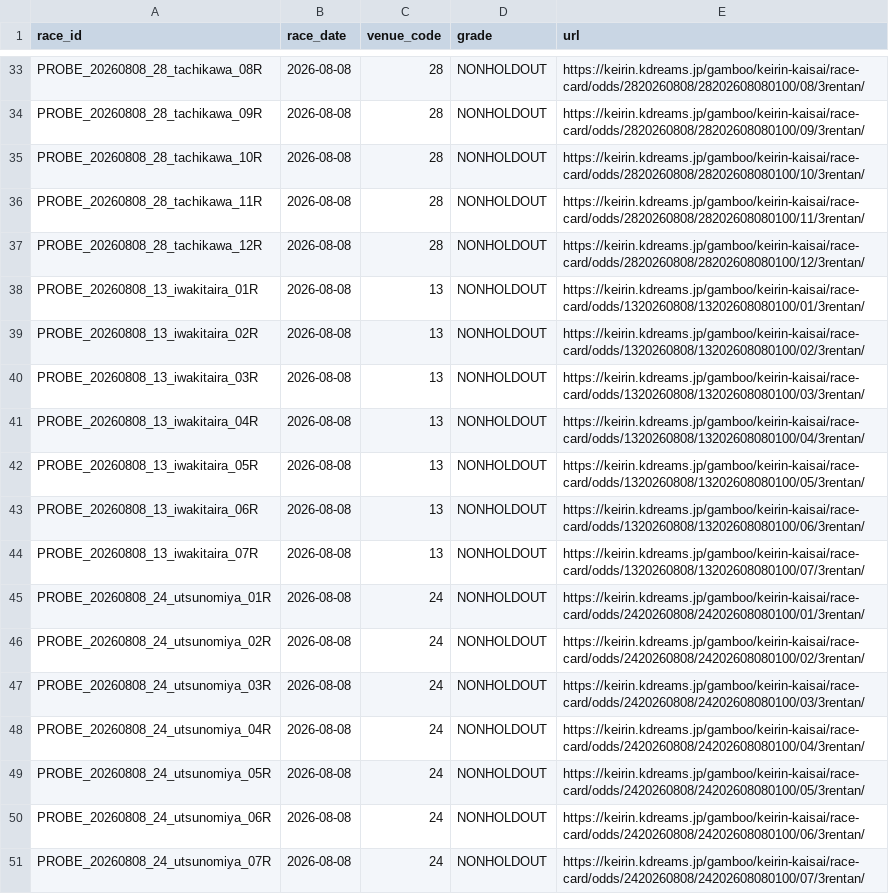
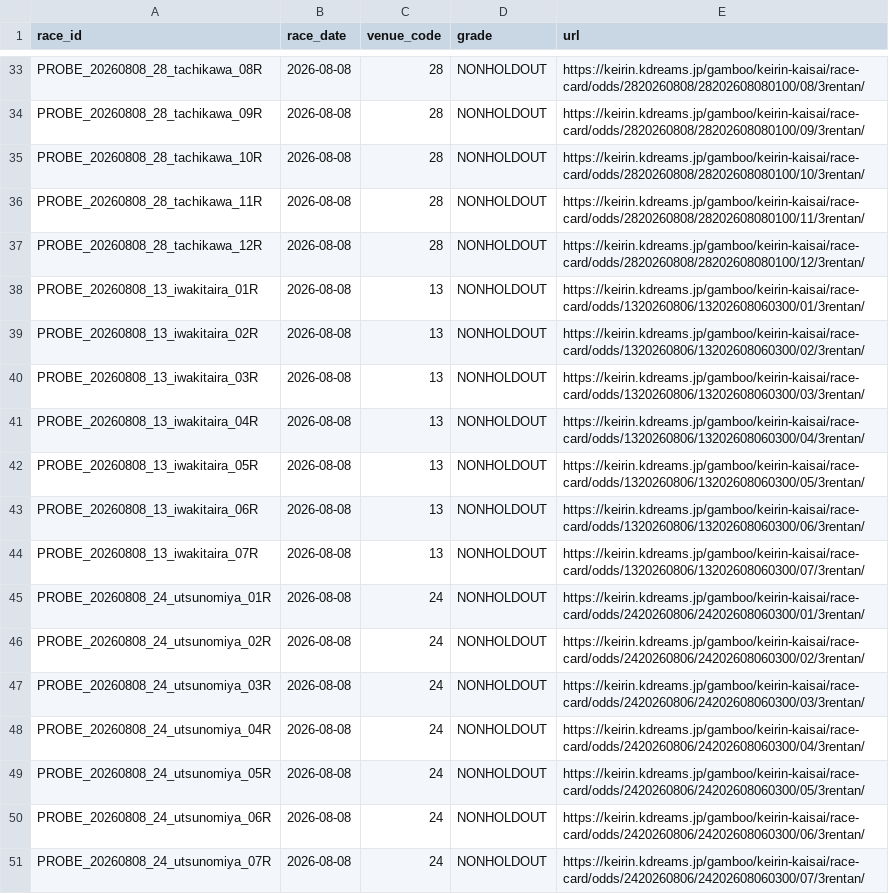
Before and after one commit to fufufu1116/multiverse-research, a CSV file: nextgen_nonholdout_probe.csv, drawn as a sheet; only a part is shown, gaps mark what is left out; the diff covers the shown part only.

```diff
--- a/nextgen_nonholdout_probe.csv
+++ b/nextgen_nonholdout_probe.csv
@@ -37,15 +37,15 @@ PROBE_20260808_28_tachikawa_11R,2026-08-08,28,NONHOLDOUT,https://keirin.kdreams.
 PROBE_20260808_28_tachikawa_12R,2026-08-08,28,NONHOLDOUT,https://keirin.kdreams.jp/gamboo/keirin-kaisai/race-card/odds/2820260808/28202608080100/12/3rentan/
-PROBE_20260808_13_iwakitaira_01R,2026-08-08,13,NONHOLDOUT,https://keirin.kdreams.jp/gamboo/keirin-kaisai/race-card/odds/1320260808/13202608080100/01/3rentan/
-PROBE_20260808_13_iwakitaira_02R,2026-08-08,13,NONHOLDOUT,https://keirin.kdreams.jp/gamboo/keirin-kaisai/race-card/odds/1320260808/13202608080100/02/3rentan/
-PROBE_20260808_13_iwakitaira_03R,2026-08-08,13,NONHOLDOUT,https://keirin.kdreams.jp/gamboo/keirin-kaisai/race-card/odds/1320260808/13202608080100/03/3rentan/
-PROBE_20260808_13_iwakitaira_04R,2026-08-08,13,NONHOLDOUT,https://keirin.kdreams.jp/gamboo/keirin-kaisai/race-card/odds/1320260808/13202608080100/04/3rentan/
-PROBE_20260808_13_iwakitaira_05R,2026-08-08,13,NONHOLDOUT,https://keirin.kdreams.jp/gamboo/keirin-kaisai/race-card/odds/1320260808/13202608080100/05/3rentan/
-PROBE_20260808_13_iwakitaira_06R,2026-08-08,13,NONHOLDOUT,https://keirin.kdreams.jp/gamboo/keirin-kaisai/race-card/odds/1320260808/13202608080100/06/3rentan/
-PROBE_20260808_13_iwakitaira_07R,2026-08-08,13,NONHOLDOUT,https://keirin.kdreams.jp/gamboo/keirin-kaisai/race-card/odds/1320260808/13202608080100/07/3rentan/
-PROBE_20260808_24_utsunomiya_01R,2026-08-08,24,NONHOLDOUT,https://keirin.kdreams.jp/gamboo/keirin-kaisai/race-card/odds/2420260808/24202608080100/01/3rentan/
-PROBE_20260808_24_utsunomiya_02R,2026-08-08,24,NONHOLDOUT,https://keirin.kdreams.jp/gamboo/keirin-kaisai/race-card/odds/2420260808/24202608080100/02/3rentan/
-PROBE_20260808_24_utsunomiya_03R,2026-08-08,24,NONHOLDOUT,https://keirin.kdreams.jp/gamboo/keirin-kaisai/race-card/odds/2420260808/24202608080100/03/3rentan/
-PROBE_20260808_24_utsunomiya_04R,2026-08-08,24,NONHOLDOUT,https://keirin.kdreams.jp/gamboo/keirin-kaisai/race-card/odds/2420260808/24202608080100/04/3rentan/
-PROBE_20260808_24_utsunomiya_05R,2026-08-08,24,NONHOLDOUT,https://keirin.kdreams.jp/gamboo/keirin-kaisai/race-card/odds/2420260808/24202608080100/05/3rentan/
-PROBE_20260808_24_utsunomiya_06R,2026-08-08,24,NONHOLDOUT,https://keirin.kdreams.jp/gamboo/keirin-kaisai/race-card/odds/2420260808/24202608080100/06/3rentan/
-PROBE_20260808_24_utsunomiya_07R,2026-08-08,24,NONHOLDOUT,https://keirin.kdreams.jp/gamboo/keirin-kaisai/race-card/odds/2420260808/24202608080100/07/3rentan/
+PROBE_20260808_13_iwakitaira_01R,2026-08-08,13,NONHOLDOUT,https://keirin.kdreams.jp/gamboo/keirin-kaisai/race-card/odds/1320260806/13202608060300/01/3rentan/
+PROBE_20260808_13_iwakitaira_02R,2026-08-08,13,NONHOLDOUT,https://keirin.kdreams.jp/gamboo/keirin-kaisai/race-card/odds/1320260806/13202608060300/02/3rentan/
+PROBE_20260808_13_iwakitaira_03R,2026-08-08,13,NONHOLDOUT,https://keirin.kdreams.jp/gamboo/keirin-kaisai/race-card/odds/1320260806/13202608060300/03/3rentan/
+PROBE_20260808_13_iwakitaira_04R,2026-08-08,13,NONHOLDOUT,https://keirin.kdreams.jp/gamboo/keirin-kaisai/race-card/odds/1320260806/13202608060300/04/3rentan/
+PROBE_20260808_13_iwakitaira_05R,2026-08-08,13,NONHOLDOUT,https://keirin.kdreams.jp/gamboo/keirin-kaisai/race-card/odds/1320260806/13202608060300/05/3rentan/
+PROBE_20260808_13_iwakitaira_06R,2026-08-08,13,NONHOLDOUT,https://keirin.kdreams.jp/gamboo/keirin-kaisai/race-card/odds/1320260806/13202608060300/06/3rentan/
+PROBE_20260808_13_iwakitaira_07R,2026-08-08,13,NONHOLDOUT,https://keirin.kdreams.jp/gamboo/keirin-kaisai/race-card/odds/1320260806/13202608060300/07/3rentan/
+PROBE_20260808_24_utsunomiya_01R,2026-08-08,24,NONHOLDOUT,https://keirin.kdreams.jp/gamboo/keirin-kaisai/race-card/odds/2420260806/24202608060300/01/3rentan/
+PROBE_20260808_24_utsunomiya_02R,2026-08-08,24,NONHOLDOUT,https://keirin.kdreams.jp/gamboo/keirin-kaisai/race-card/odds/2420260806/24202608060300/02/3rentan/
+PROBE_20260808_24_utsunomiya_03R,2026-08-08,24,NONHOLDOUT,https://keirin.kdreams.jp/gamboo/keirin-kaisai/race-card/odds/2420260806/24202608060300/03/3rentan/
+PROBE_20260808_24_utsunomiya_04R,2026-08-08,24,NONHOLDOUT,https://keirin.kdreams.jp/gamboo/keirin-kaisai/race-card/odds/2420260806/24202608060300/04/3rentan/
+PROBE_20260808_24_utsunomiya_05R,2026-08-08,24,NONHOLDOUT,https://keirin.kdreams.jp/gamboo/keirin-kaisai/race-card/odds/2420260806/24202608060300/05/3rentan/
+PROBE_20260808_24_utsunomiya_06R,2026-08-08,24,NONHOLDOUT,https://keirin.kdreams.jp/gamboo/keirin-kaisai/race-card/odds/2420260806/24202608060300/06/3rentan/
+PROBE_20260808_24_utsunomiya_07R,2026-08-08,24,NONHOLDOUT,https://keirin.kdreams.jp/gamboo/keirin-kaisai/race-card/odds/2420260806/24202608060300/07/3rentan/
```
Also changed, not shown: 24 edited cells elsewhere in this file.
